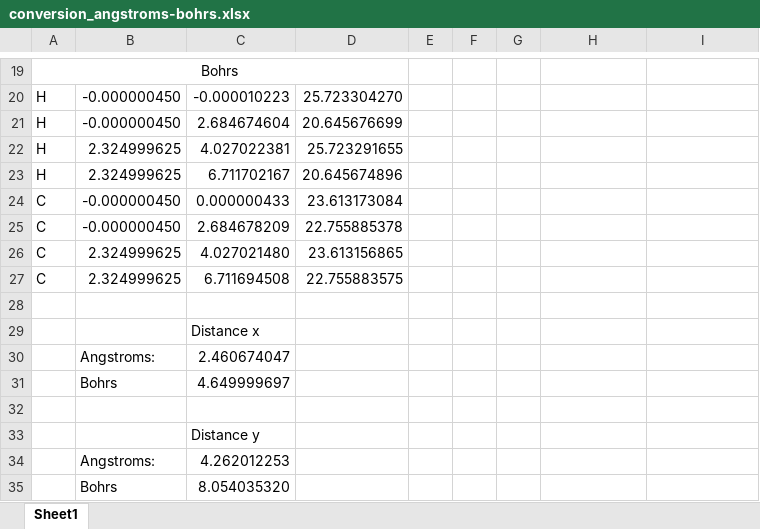
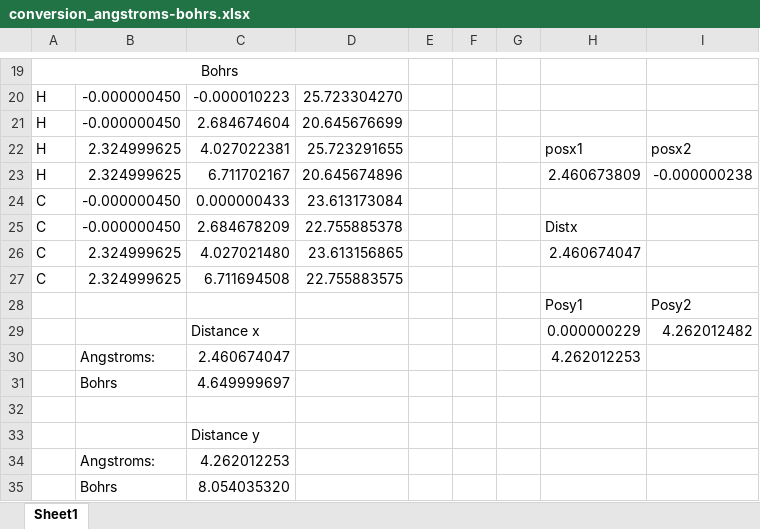
Before and after one commit to reinaldo-z/anatoli-structrures, an Excel workbook: 100h_c16h16_chair_MT/conversion_angstroms-bohrs.xlsx, sheet Sheet1, drawn as a sheet; only a part is shown, gaps mark what is left out; values as stored, in another font and other column widths than the file's, no borders; removed rows and columns are numbered as before the commit, all else as after; the diff names each change by its address in the sheet, - before the commit and + after, or states it on an @@ line.

```diff
--- a/100h_c16h16_chair_MT/conversion_angstroms-bohrs.xlsx (sheet Sheet1)
+++ b/100h_c16h16_chair_MT/conversion_angstroms-bohrs.xlsx (sheet Sheet1)
-H22: (empty)
+H22: posx1
-I22: (empty)
+I22: posx2
-H23: (empty)
+H23: 2.460673809
-I23: (empty)
+I23: -0.000000238
-H25: (empty)
+H25: Distx
-H26: (empty)
+H26: 2.460674047
-row 28: (empty)
+row 28:  |  |  |  |  |  |  | Posy1 | Posy2
-row 29:  |  | Distance x
+row 29:  |  | Distance x |  |  |  |  | 0.000000229 | 4.262012482
-H30: (empty)
+H30: 4.262012253
```
Also changed, not shown: 2 other files.
